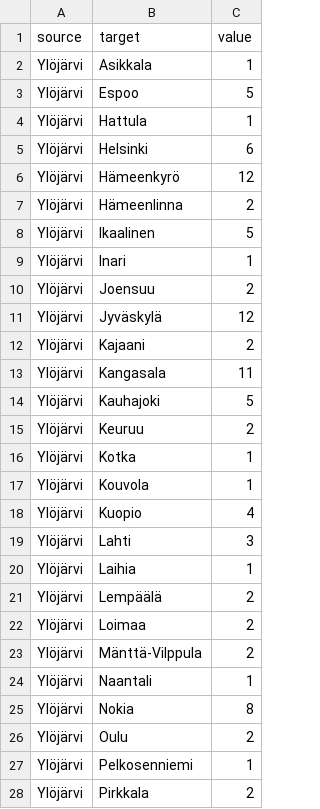
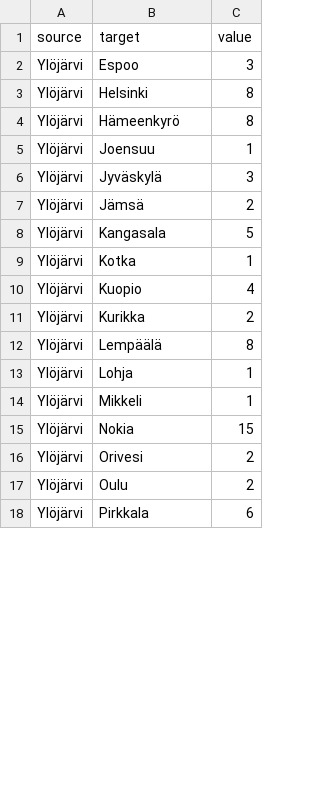
Before and after one commit to Kangasalakehitys/ylojarvi, a CSV file: data/ylöjärvi_migr_muni.csv, drawn as a sheet; only a part is shown; the diff covers the shown part only.

```diff
--- a/data/ylöjärvi_migr_muni.csv
+++ b/data/ylöjärvi_migr_muni.csv
@@ -1,28 +1,18 @@
 "source","target","value"
-"Ylöjärvi","Asikkala",1
-"Ylöjärvi","Espoo",5
-"Ylöjärvi","Hattula",1
-"Ylöjärvi","Helsinki",6
-"Ylöjärvi","Hämeenkyrö",12
-"Ylöjärvi","Hämeenlinna",2
-"Ylöjärvi","Ikaalinen",5
-"Ylöjärvi","Inari",1
-"Ylöjärvi","Joensuu",2
-"Ylöjärvi","Jyväskylä",12
-"Ylöjärvi","Kajaani",2
-"Ylöjärvi","Kangasala",11
-"Ylöjärvi","Kauhajoki",5
-"Ylöjärvi","Keuruu",2
+"Ylöjärvi","Espoo",3
+"Ylöjärvi","Helsinki",8
+"Ylöjärvi","Hämeenkyrö",8
+"Ylöjärvi","Joensuu",1
+"Ylöjärvi","Jyväskylä",3
+"Ylöjärvi","Jämsä",2
+"Ylöjärvi","Kangasala",5
 "Ylöjärvi","Kotka",1
-"Ylöjärvi","Kouvola",1
 "Ylöjärvi","Kuopio",4
-"Ylöjärvi","Lahti",3
-"Ylöjärvi","Laihia",1
-"Ylöjärvi","Lempäälä",2
-"Ylöjärvi","Loimaa",2
-"Ylöjärvi","Mänttä-Vilppula",2
-"Ylöjärvi","Naantali",1
-"Ylöjärvi","Nokia",8
+"Ylöjärvi","Kurikka",2
+"Ylöjärvi","Lempäälä",8
+"Ylöjärvi","Lohja",1
+"Ylöjärvi","Mikkeli",1
+"Ylöjärvi","Nokia",15
+"Ylöjärvi","Orivesi",2
 "Ylöjärvi","Oulu",2
-"Ylöjärvi","Pelkosenniemi",1
-"Ylöjärvi","Pirkkala",2
+"Ylöjärvi","Pirkkala",6
```
Also changed, not shown: 6 added rows, 17 removed rows and 26 edited cells elsewhere in this file, data/ylöjärvi_migr_betw_muni_map.csv, data/ylöjärvi_population_map.csv, 2 other files.
